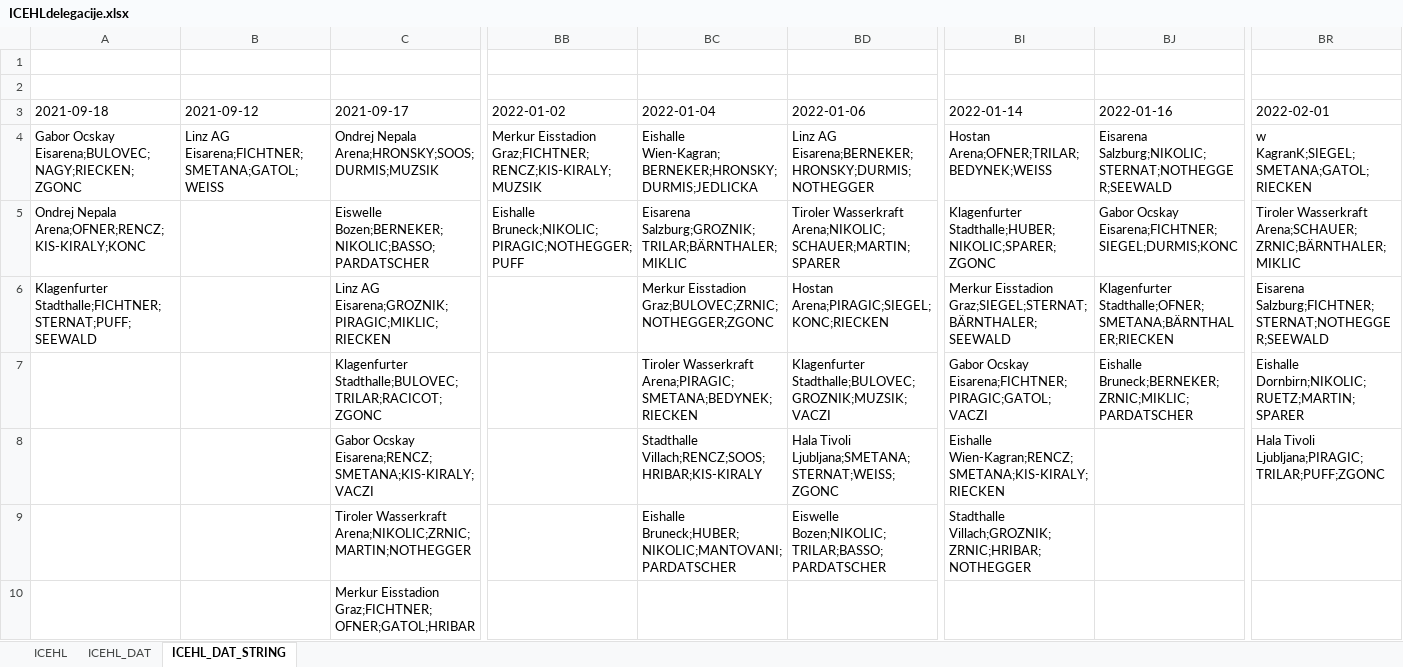
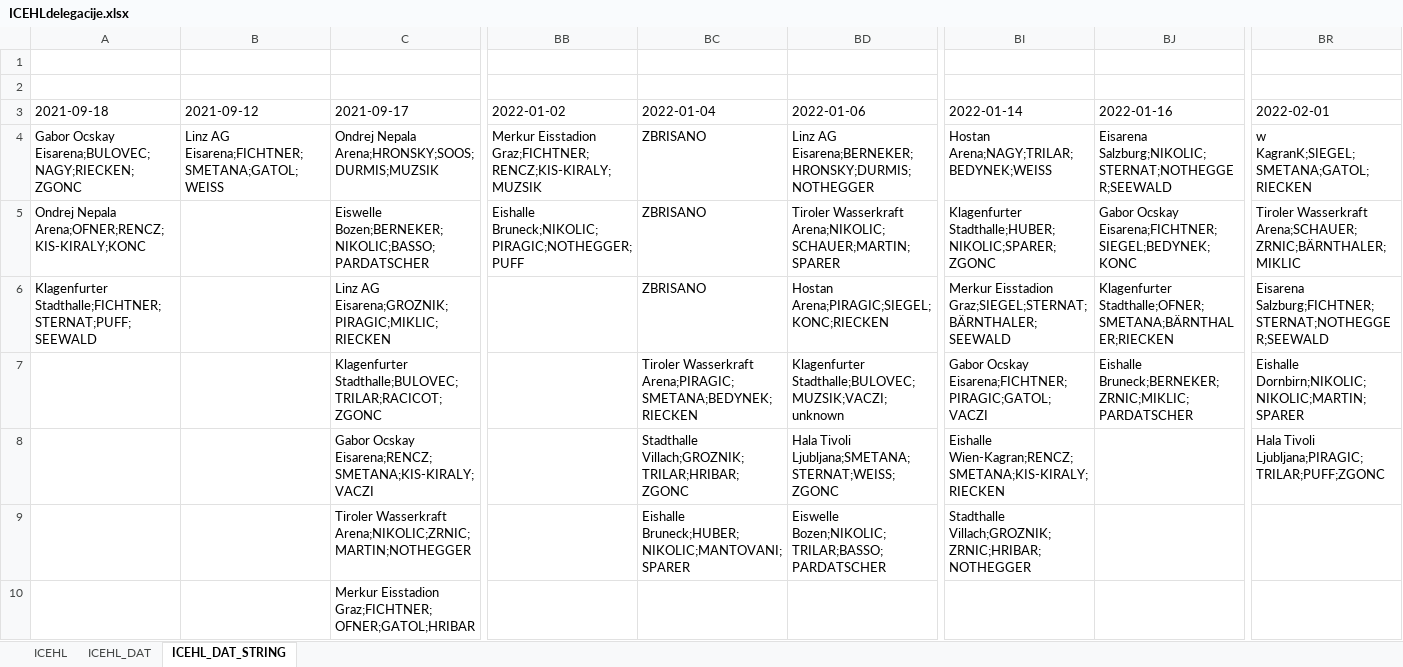
Before and after one commit to snojle23/delegacije, an Excel workbook: data/ICEHLdelegacije.xlsx, sheet ICEHL_DAT_STRING, drawn as a sheet; only a part is shown, gaps mark what is left out; values as stored, in another font and other column widths than the file's, no borders; the diff names each change by its address in the sheet, - before the commit and + after, or states it on an @@ line.

```diff
--- a/data/ICEHLdelegacije.xlsx (sheet ICEHL_DAT_STRING)
+++ b/data/ICEHLdelegacije.xlsx (sheet ICEHL_DAT_STRING)
-BC4 (2022-01-04): Eishalle Wien-Kagran;BERNEKER;HRONSKY;DURMIS;JEDLICKA
+BC4 (2022-01-04): ZBRISANO
-BI4 (2022-01-14): Hostan Arena;OFNER;TRILAR;BEDYNEK;WEISS
+BI4 (2022-01-14): Hostan Arena;NAGY;TRILAR;BEDYNEK;WEISS
-BC5 (2022-01-04): Eisarena Salzburg;GROZNIK;TRILAR;BÄRNTHALER;MIKLIC
+BC5 (2022-01-04): ZBRISANO
-BJ5 (2022-01-16): Gabor Ocskay Eisarena;FICHTNER;SIEGEL;DURMIS;KONC
+BJ5 (2022-01-16): Gabor Ocskay Eisarena;FICHTNER;SIEGEL;BEDYNEK;KONC
-BC6 (2022-01-04): Merkur Eisstadion Graz;BULOVEC;ZRNIC;NOTHEGGER;ZGONC
+BC6 (2022-01-04): ZBRISANO
-BD7 (2022-01-06): Klagenfurter Stadthalle;BULOVEC;GROZNIK;MUZSIK;VACZI
+BD7 (2022-01-06): Klagenfurter Stadthalle;BULOVEC;MUZSIK;VACZI;unknown
-BR7 (2022-02-01): Eishalle Dornbirn;NIKOLIC;RUETZ;MARTIN;SPARER
+BR7 (2022-02-01): Eishalle Dornbirn;NIKOLIC;NIKOLIC;MARTIN;SPARER
-BC8 (2022-01-04): Stadthalle Villach;RENCZ;SOOS;HRIBAR;KIS-KIRALY
+BC8 (2022-01-04): Stadthalle Villach;GROZNIK;TRILAR;HRIBAR;ZGONC
-BC9 (2022-01-04): Eishalle Bruneck;HUBER;NIKOLIC;MANTOVANI;PARDATSCHER
+BC9 (2022-01-04): Eishalle Bruneck;HUBER;NIKOLIC;MANTOVANI;SPARER
```
Also changed, not shown: sheet ICEHL, sheet ICEHL_DAT, data/AHLdelegacije.xlsx, 4 other files.
